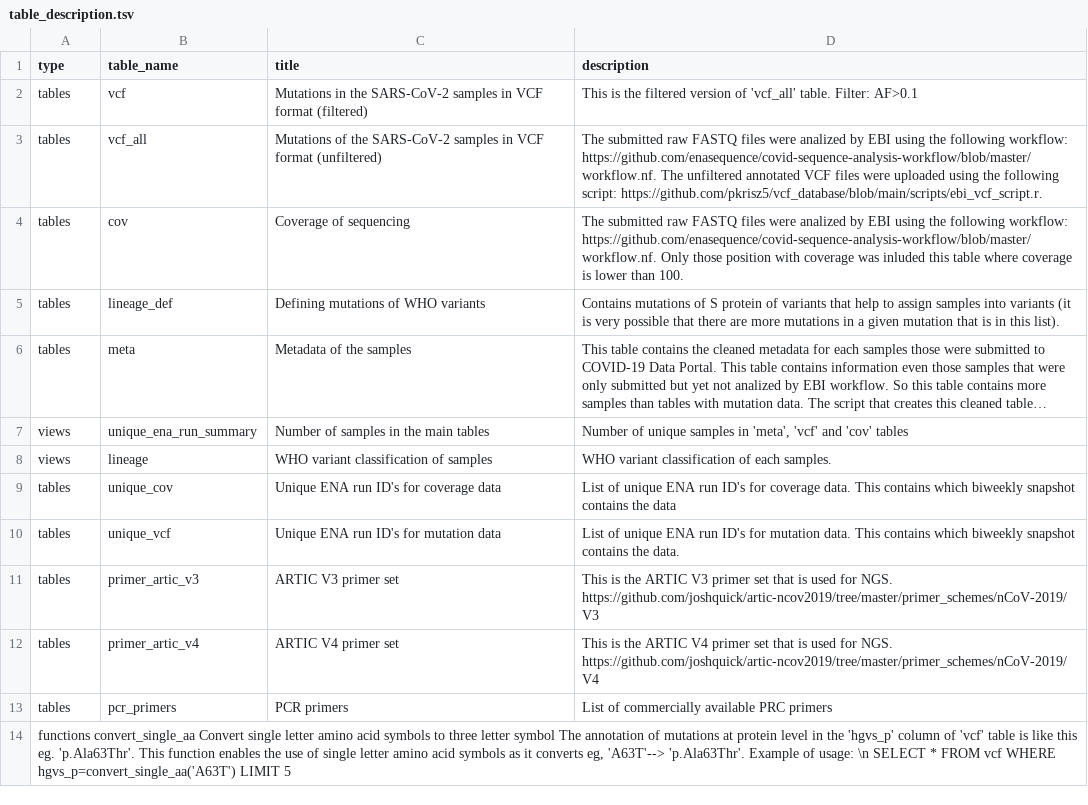
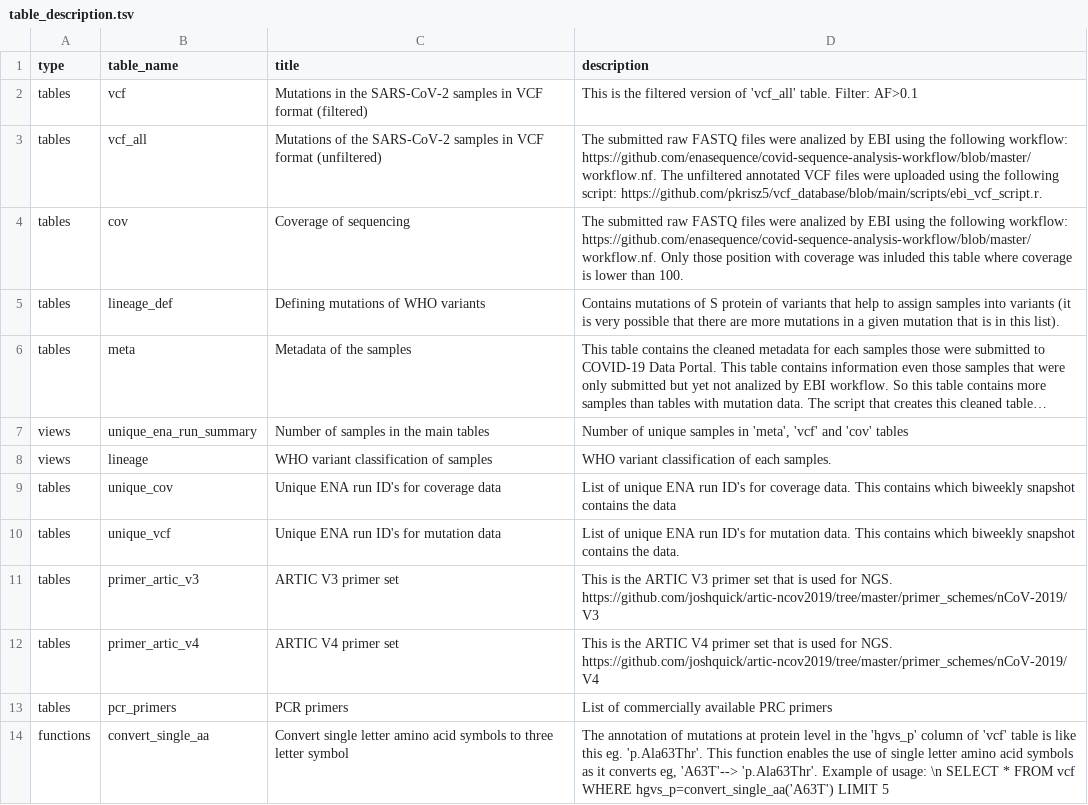
Before and after one commit to pkrisz5/vcf_database, a TSV file: data/table_description.tsv, drawn as a sheet; long unchanged cells end in …; removed rows and columns are numbered as before the commit, all else as after; the diff names each change by its address in the sheet, - before the commit and + after, or states it on an @@ line.

Commit message:
Update table_description.tsv

```diff
--- a/data/table_description.tsv
+++ b/data/table_description.tsv
-row 14: functions convert_single_aa Convert single letter amino acid symbols to three letter symbol The annotation of mutations at protein level in the 'hgvs_p' column of 'vcf' table is like this eg. 'p.Ala63Thr'. This function enables the use of single letter amino acid symbols as it converts eg, 'A63T'--> 'p.Ala63Thr'. Example of usage: \n SELECT * FROM vcf WHERE hgvs_p=convert_single_aa('A63T') LIMIT 5
+row 14: functions | convert_single_aa | Convert single letter amino acid symbols to three letter symbol | The annotation of mutations at protein level in the 'hgvs_p' column of 'vcf' table is like this eg. 'p.Ala63Thr'. This function enables the use of single letter amino acid symbols as it converts eg, 'A63T'--> 'p.Ala63Thr'. Example of usage: \n SELECT * FROM vcf WHERE hgvs_p=convert_single_aa('A63T') LIMIT 5
```
